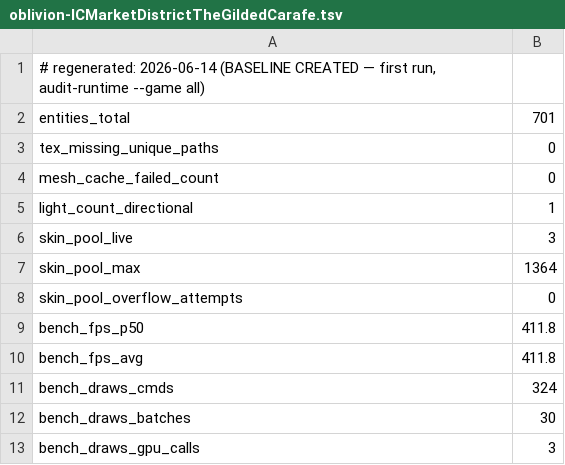
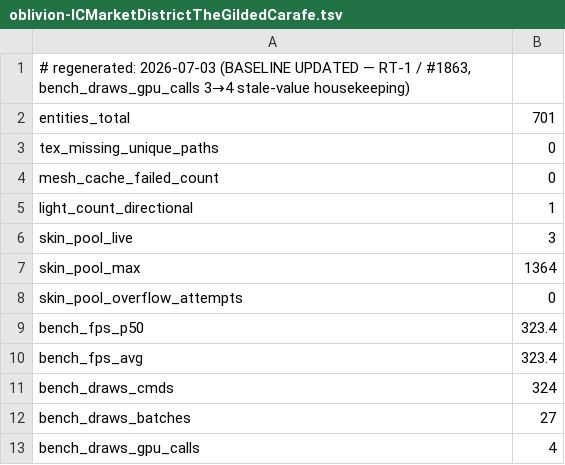
Before and after one commit to matiaszanolli/ByroRedux, a TSV file: .claude/audit-baselines/runtime/oblivion-ICMarketDistrictTheGildedCarafe.tsv, drawn as a sheet.

Commit message:
Fix #1863: regenerate the stale Oblivion runtime baseline
bench_draws_gpu_calls recorded 3 since the 2026-06-14 baseline, but
four independent sweeps since (06-23, 06-26, 07-02, 07-03) all read 4 -
a stable drift, not run-to-run jitter. Reproduced the live bench per
the audit-runtime skill's procedure (release build, xvfb-run headless
launch, byro-dbg poll, read the bench: summary line from the engine
log): draws=324/27b/4c, exactly matching the issue's cited values.
bench_draws_cmds is unchanged (324); bench_draws_batches improved
(30->27); bench_draws_gpu_calls confirmed stale (3->4). Every other
metric (entities, tex, mesh-cache, skin pool) is unchanged.

Housekeeping only - no code changed.

```diff
--- a/.claude/audit-baselines/runtime/oblivion-ICMarketDistrictTheGildedCarafe.tsv
+++ b/.claude/audit-baselines/runtime/oblivion-ICMarketDistrictTheGildedCarafe.tsv
@@ -1,2 +1,2 @@
-# regenerated: 2026-06-14 (BASELINE CREATED — first run, audit-runtime --game all)
+# regenerated: 2026-07-03 (BASELINE UPDATED — RT-1 / #1863, bench_draws_gpu_calls 3→4 stale-value housekeeping)
 entities_total	701
@@ -8,6 +8,6 @@ skin_pool_max	1364
 skin_pool_overflow_attempts	0
-bench_fps_p50	411.8
-bench_fps_avg	411.8
+bench_fps_p50	323.4
+bench_fps_avg	323.4
 bench_draws_cmds	324
-bench_draws_batches	30
-bench_draws_gpu_calls	3
+bench_draws_batches	27
+bench_draws_gpu_calls	4
```
